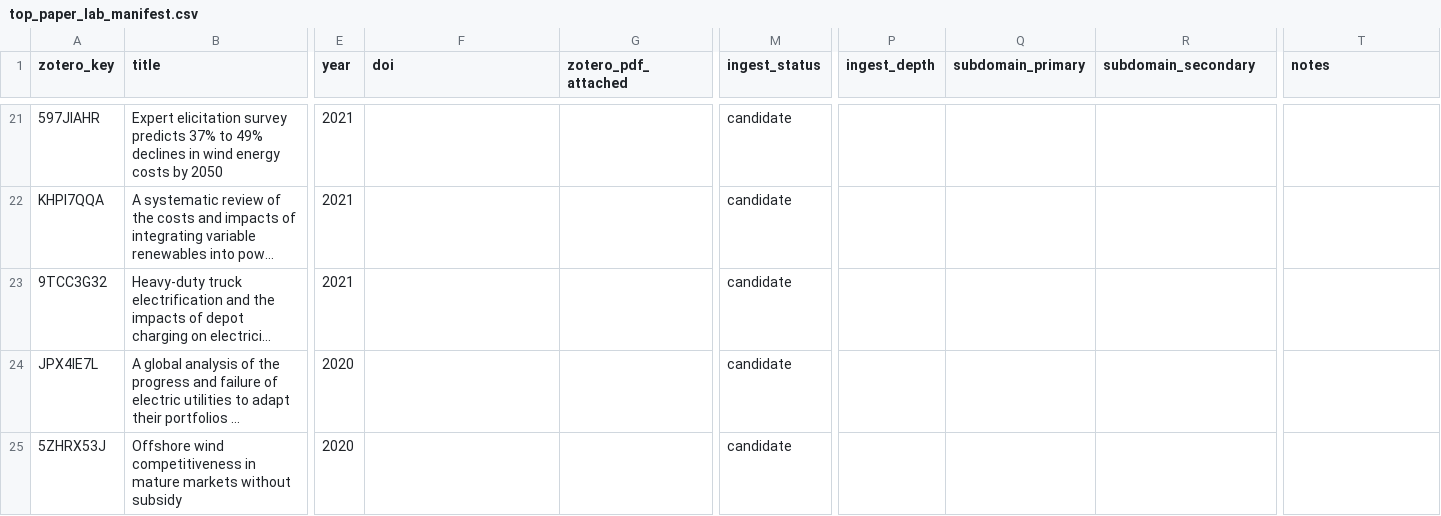
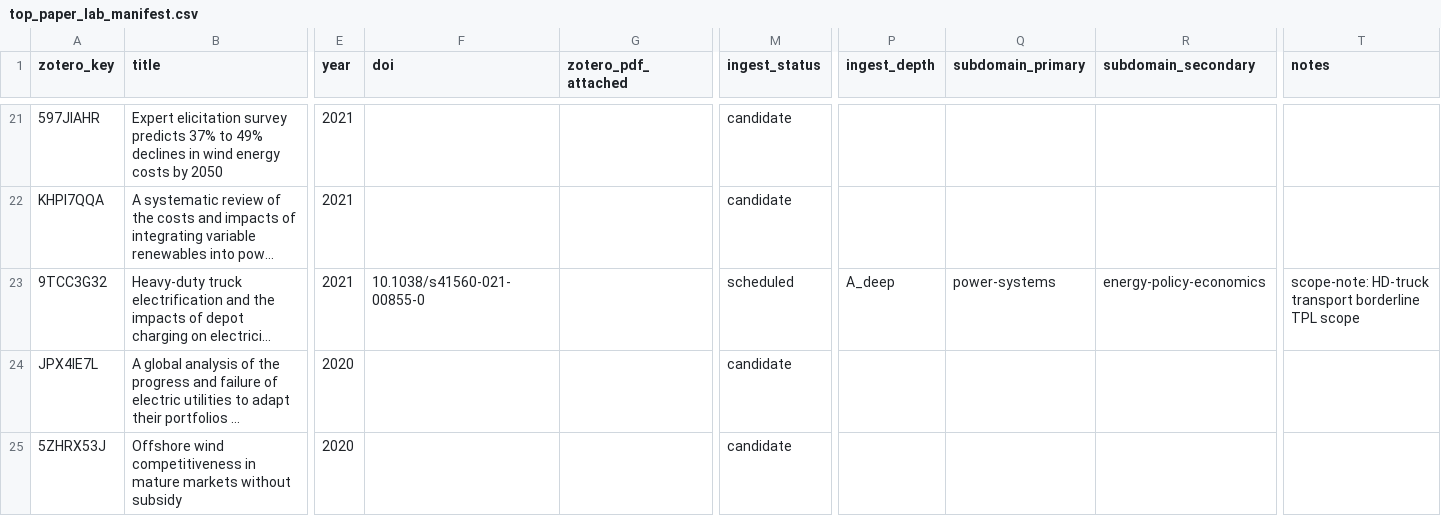
Before and after one commit to Henryutd2021/claude-obsidian, a CSV file: .raw/zotero_manifest/top_paper_lab_manifest.csv, drawn as a sheet; only a part is shown, gaps mark what is left out; long unchanged cells end in …; the diff names each change by its address in the sheet, - before the commit and + after, or states it on an @@ line.

```diff
--- a/.raw/zotero_manifest/top_paper_lab_manifest.csv
+++ b/.raw/zotero_manifest/top_paper_lab_manifest.csv
-F23 (doi): (empty)
+F23 (doi): 10.1038/s41560-021-00855-0
-M23 (ingest_status): candidate
+M23 (ingest_status): scheduled
-P23 (ingest_depth): (empty)
+P23 (ingest_depth): A_deep
-Q23 (subdomain_primary): (empty)
+Q23 (subdomain_primary): power-systems
-R23 (subdomain_secondary): (empty)
+R23 (subdomain_secondary): energy-policy-economics
-T23 (notes): (empty)
+T23 (notes): scope-note: HD-truck transport borderline TPL scope
```
Also changed, not shown: 1 other file.
